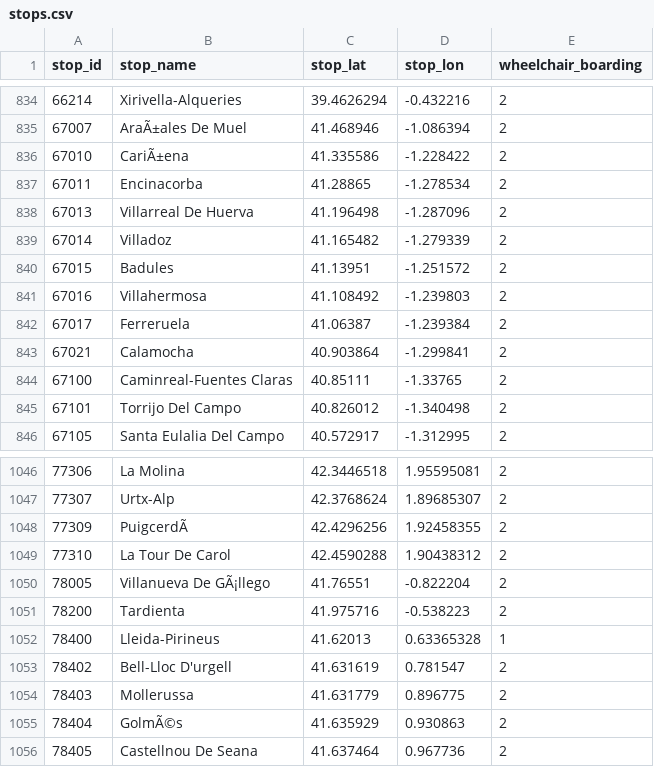
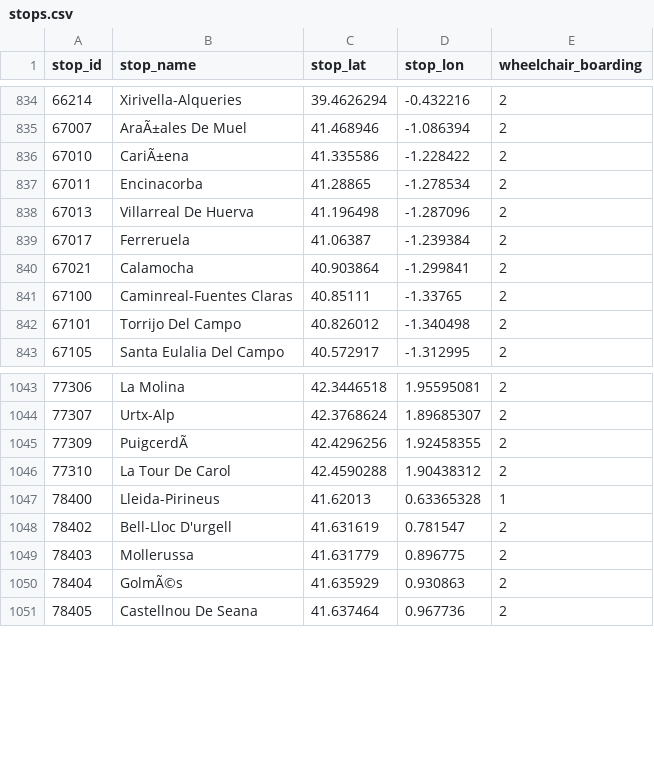
Before and after one commit to WireNext/cercaniasgtfs, a CSV file: data_csv/stops.csv, drawn as a sheet; only a part is shown, gaps mark what is left out.

```diff
--- a/data_csv/stops.csv
+++ b/data_csv/stops.csv
@@ -838,5 +838,2 @@ stop_id,stop_name,stop_lat,stop_lon,wheelchair_boarding
 67013,Villarreal De Huerva,41.196498,-1.287096,2
-67014,Villadoz,41.165482,-1.279339,2
-67015,Badules,41.13951,-1.251572,2
-67016,Villahermosa,41.108492,-1.239803,2
 67017,Ferreruela,41.06387,-1.239384,2
@@ -1049,4 +1046,2 @@ stop_id,stop_name,stop_lat,stop_lon,wheelchair_boarding
 77310,La Tour De Carol,42.4590288,1.90438312,2
-78005,Villanueva De GÃ¡llego,41.76551,-0.822204,2
-78200,Tardienta,41.975716,-0.538223,2
 78400,Lleida-Pirineus,41.62013,0.63365328,1
```
Also changed, not shown: data_csv/calendar.csv.
